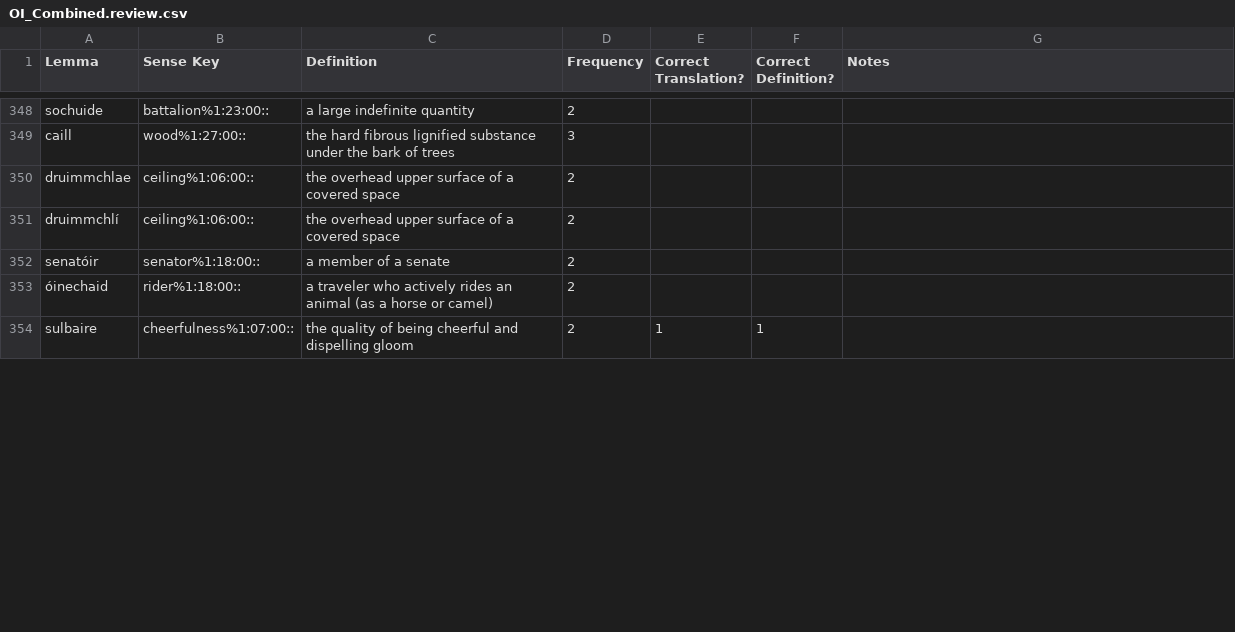
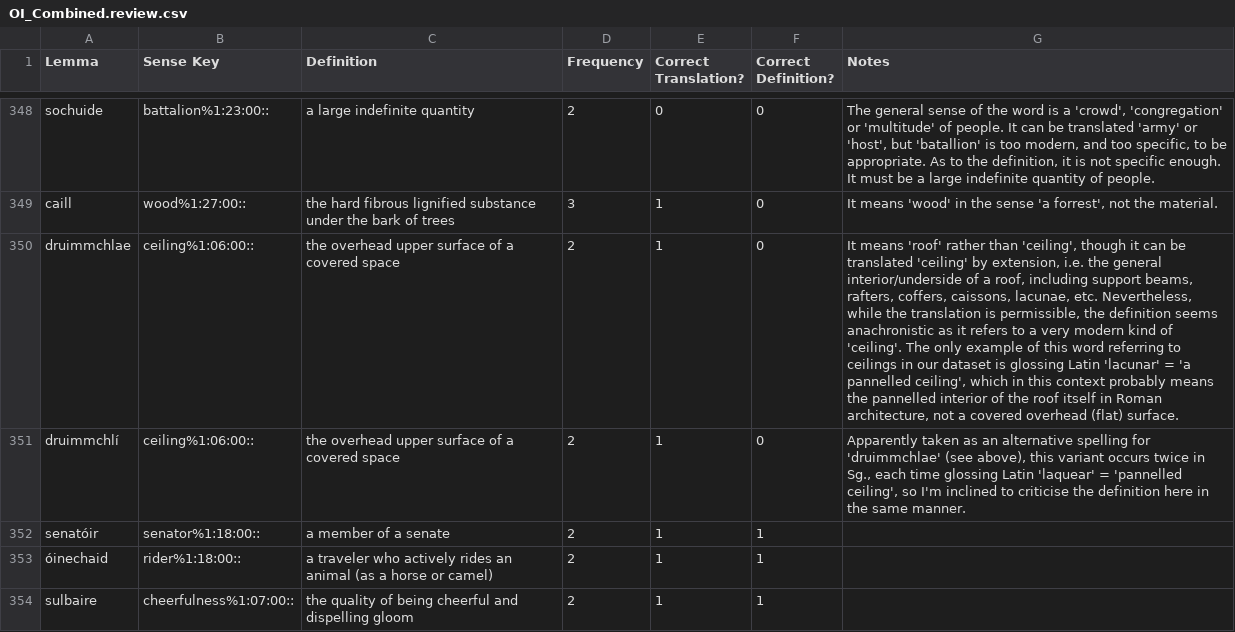
Before and after one commit to AdeDoyle/sga-wordnet, a CSV file: data/OI_Combined.review.csv, drawn as a sheet; only a part is shown, gaps mark what is left out; the diff covers the shown part only; the diff names each change by its address in the sheet, - before the commit and + after, or states it on an @@ line.

Commit message:
Fixing annotation so that translations are marked correct or incorrect (up to 360) and suggested translations are given in comments.

```diff
--- a/data/OI_Combined.review.csv
+++ b/data/OI_Combined.review.csv
-E348 (Correct Translation?): (empty)
+E348 (Correct Translation?): 0
-F348:F351 (Correct Definition?): (empty)
+F348:F351 (Correct Definition?): 0
-G348 (Notes): (empty)
+G348 (Notes): The general sense of the word is a 'crowd', 'congregation' or 'multitude' of people. It can be translated 'army' or 'host', but 'batallion' is too modern, and too specific, to be appropriate. As to the definition, it is not specific enough. It must be a large indefinite quantity of people.
-E349:E353 (Correct Translation?): (empty)
+E349:E353 (Correct Translation?): 1
-G349 (Notes): (empty)
+G349 (Notes): It means 'wood' in the sense 'a forrest', not the material.
-G350 (Notes): (empty)
+G350 (Notes): It means 'roof' rather than 'ceiling', though it can be translated 'ceiling' by extension, i.e. the general interior/underside of a roof, including support beams, rafters, coffers, caissons, lacunae, etc. Nevertheless, while the translation is permissible, the definition seems anachronistic as it refers to a very modern kind of 'ceiling'. The only example of this word referring to ceilings in our dataset is glossing Latin 'lacunar' = 'a pannelled ceiling', which in this context probably means the pannelled interior of the roof itself in Roman architecture, not a covered overhead (flat) surface.
-G351 (Notes): (empty)
+G351 (Notes): Apparently taken as an alternative spelling for 'druimmchlae' (see above), this variant occurs twice in Sg., each time glossing Latin 'laquear' = 'pannelled ceiling', so I'm inclined to criticise the definition here in the same manner.
-F352:F353 (Correct Definition?): (empty)
+F352:F353 (Correct Definition?): 1
```
Also changed, not shown: 57 edited cells elsewhere in this file.
